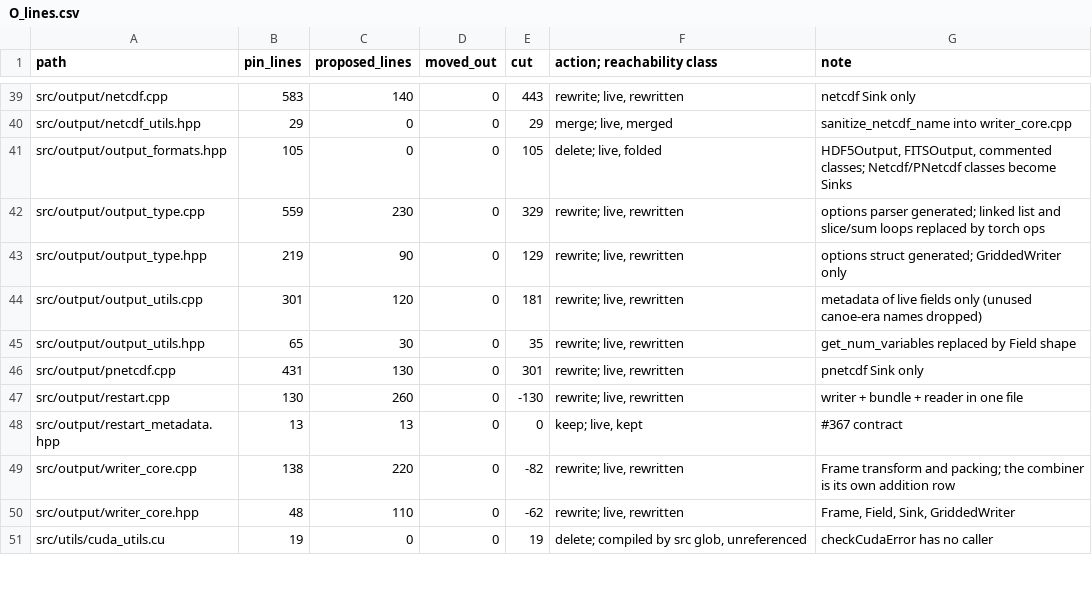
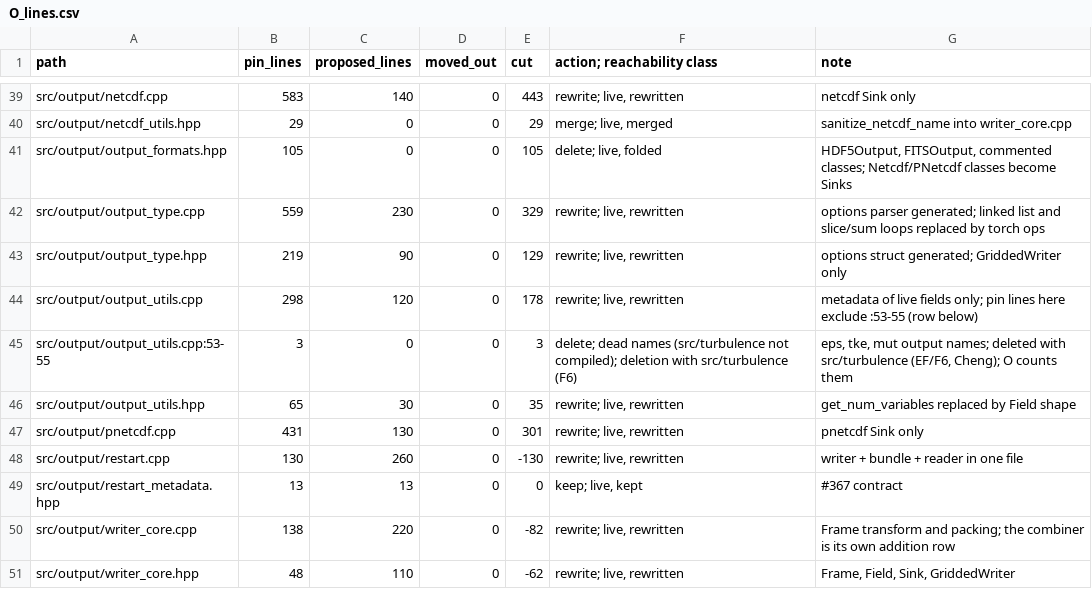
Before and after one commit to JiachenLiu-Atmos/snapy, a CSV file: docs/v3/design/O_lines.csv, drawn as a sheet; only a part is shown, gaps mark what is left out; the shorter side is filled out with more unchanged rows.

```diff
--- a/docs/v3/design/O_lines.csv
+++ b/docs/v3/design/O_lines.csv
@@ -43,3 +43,4 @@ src/output/output_type.cpp,559,230,0,329,"rewrite; live, rewritten",options pars
 src/output/output_type.hpp,219,90,0,129,"rewrite; live, rewritten",options struct generated; GriddedWriter only
-src/output/output_utils.cpp,301,120,0,181,"rewrite; live, rewritten",metadata of live fields only (unused canoe-era names dropped)
+src/output/output_utils.cpp,298,120,0,178,"rewrite; live, rewritten",metadata of live fields only; pin lines here exclude :53-55 (row below)
+src/output/output_utils.cpp:53-55,3,0,0,3,delete; dead names (src/turbulence not compiled); deletion with src/turbulence (F6),"eps, tke, mut output names; deleted with src/turbulence (EF/F6, Cheng); O counts them"
 src/output/output_utils.hpp,65,30,0,35,"rewrite; live, rewritten",get_num_variables replaced by Field shape
```
Also changed, not shown: 2 other files.
